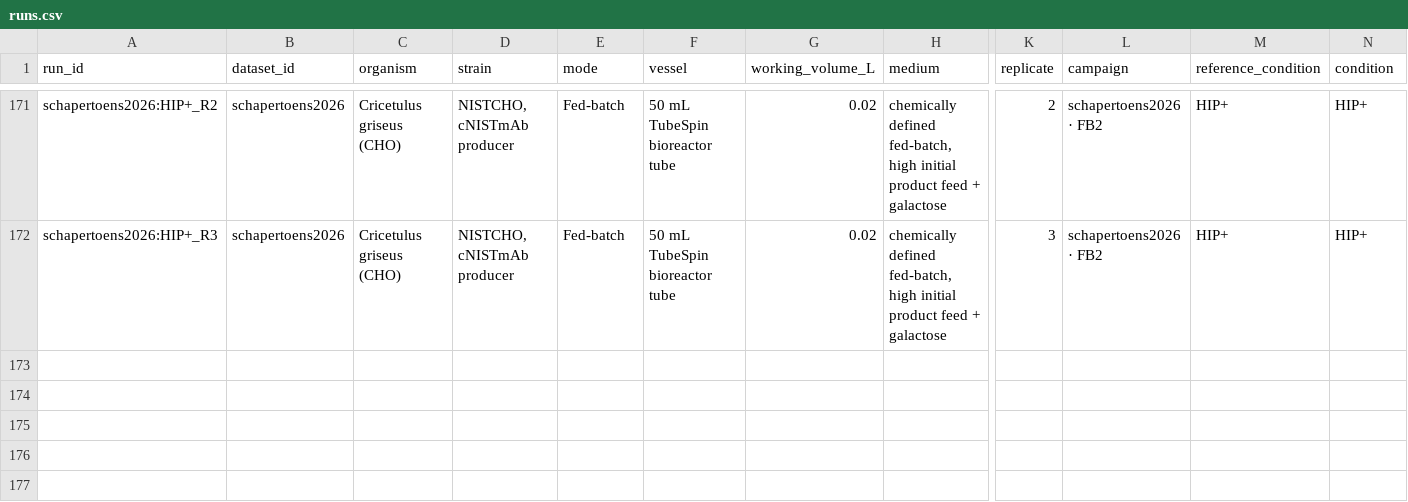
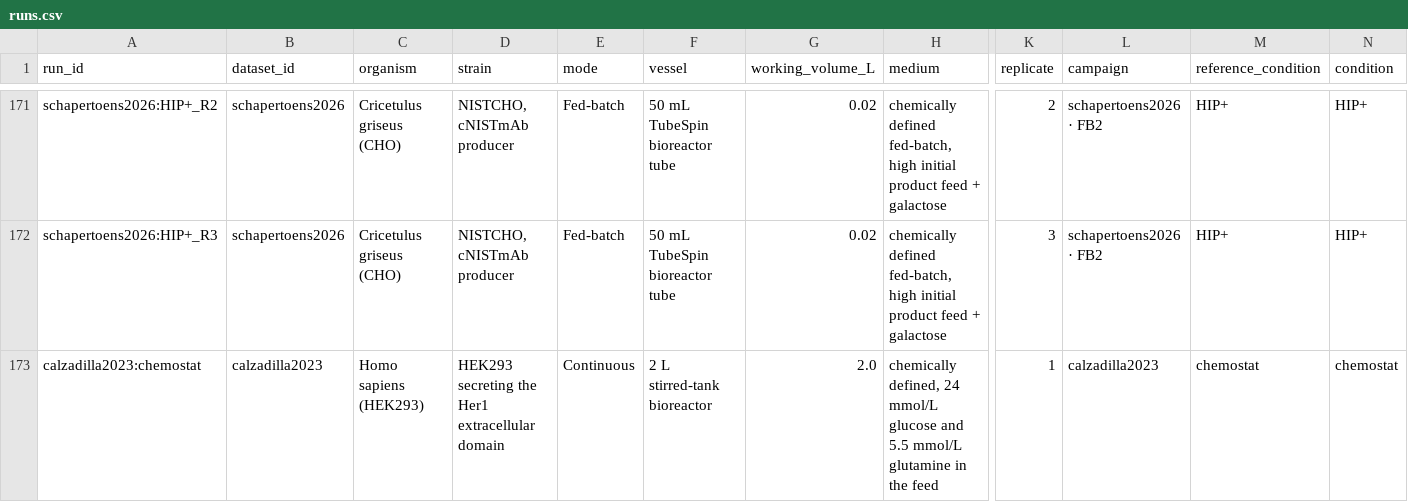
Before and after one commit to anupama29k/Bioprocess-Atlas, a CSV file: release/runs.csv, drawn as a sheet; only a part is shown, gaps mark what is left out; rows hold the shown columns only; the diff names each change by its address in the sheet, - before the commit and + after, or states it on an @@ line.

```diff
--- a/release/runs.csv
+++ b/release/runs.csv
+row 173: calzadilla2023:chemostat | calzadilla2023 | Homo sapiens (HEK293) | HEK293 secreting the Her1 extracellular domain | Continuous | 2 L stirred-tank bioreactor | 2.0 | chemically defined, 24 mmol/L glucose and 5.5 mmol/L glutamine in the feed | 1 | calzadilla2023 | chemostat | chemostat
```
Also changed, not shown: release/datasets.csv, release/phenotypes.csv, 15 other files.
